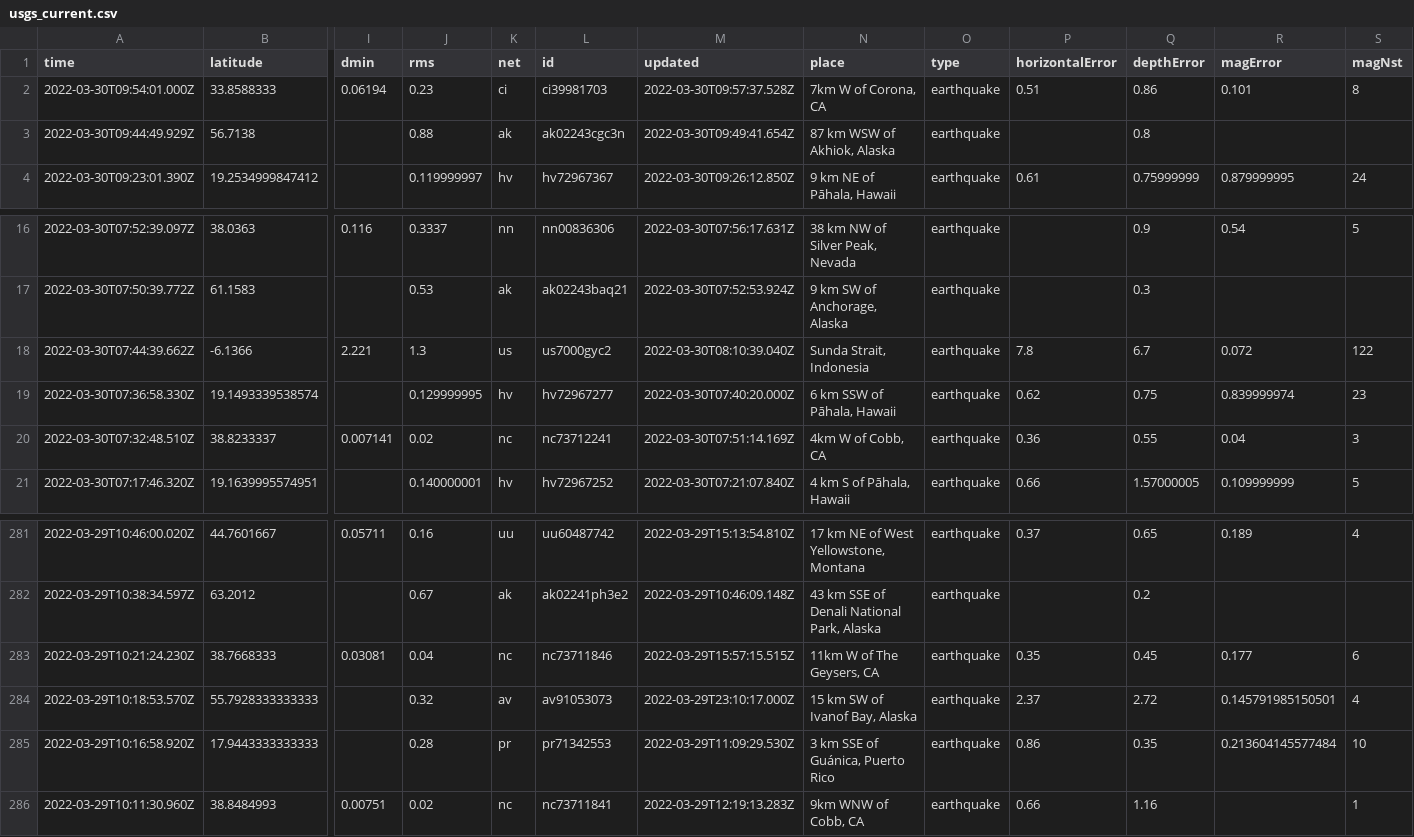
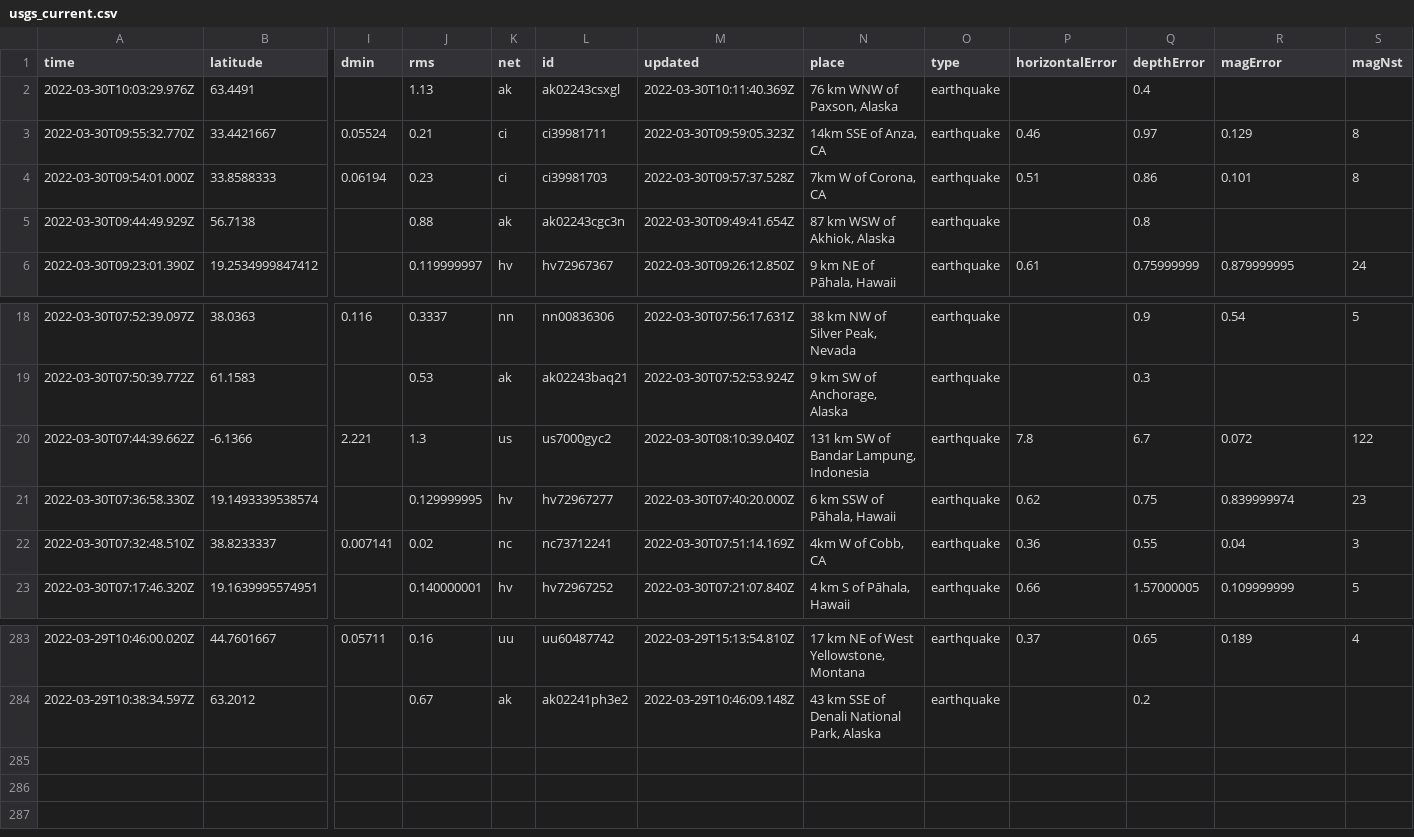
Before and after one commit to layurs/nicar22-githubaction, a CSV file: usgs_current.csv, drawn as a sheet; only a part is shown, gaps mark what is left out; removed rows and columns are numbered as before the commit, all else as after; rows hold the shown columns only; the diff names each change by its address in the sheet, - before the commit and + after, or states it on an @@ line.

```diff
--- a/usgs_current.csv
+++ b/usgs_current.csv
+row 2: 2022-03-30T10:03:29.976Z | 63.4491 |  | 1.13 | ak | ak02243csxgl | 2022-03-30T10:11:40.369Z | 76 km WNW of Paxson, Alaska | earthquake |  | 0.4
+row 3: 2022-03-30T09:55:32.770Z | 33.4421667 | 0.05524 | 0.21 | ci | ci39981711 | 2022-03-30T09:59:05.323Z | 14km SSE of Anza, CA | earthquake | 0.46 | 0.97 | 0.129 | 8
-N20 (place): Sunda Strait, Indonesia
+N20 (place): 131 km SW of Bandar Lampung, Indonesia
-row 283: 2022-03-29T10:21:24.230Z | 38.7668333 | 0.03081 | 0.04 | nc | nc73711846 | 2022-03-29T15:57:15.515Z | 11km W of The Geysers, CA | earthquake | 0.35 | 0.45 | 0.177 | 6
-row 284: 2022-03-29T10:18:53.570Z | 55.7928333333333 |  | 0.32 | av | av91053073 | 2022-03-29T23:10:17.000Z | 15 km SW of Ivanof Bay, Alaska | earthquake | 2.37 | 2.72 | 0.145791985150501 | 4
-row 285: 2022-03-29T10:16:58.920Z | 17.9443333333333 |  | 0.28 | pr | pr71342553 | 2022-03-29T11:09:29.530Z | 3 km SSE of Guánica, Puerto Rico | earthquake | 0.86 | 0.35 | 0.213604145577484 | 10
-row 286: 2022-03-29T10:11:30.960Z | 38.8484993 | 0.00751 | 0.02 | nc | nc73711841 | 2022-03-29T12:19:13.283Z | 9km WNW of Cobb, CA | earthquake | 0.66 | 1.16 |  | 1
```
Also changed, not shown: 1 other file.
